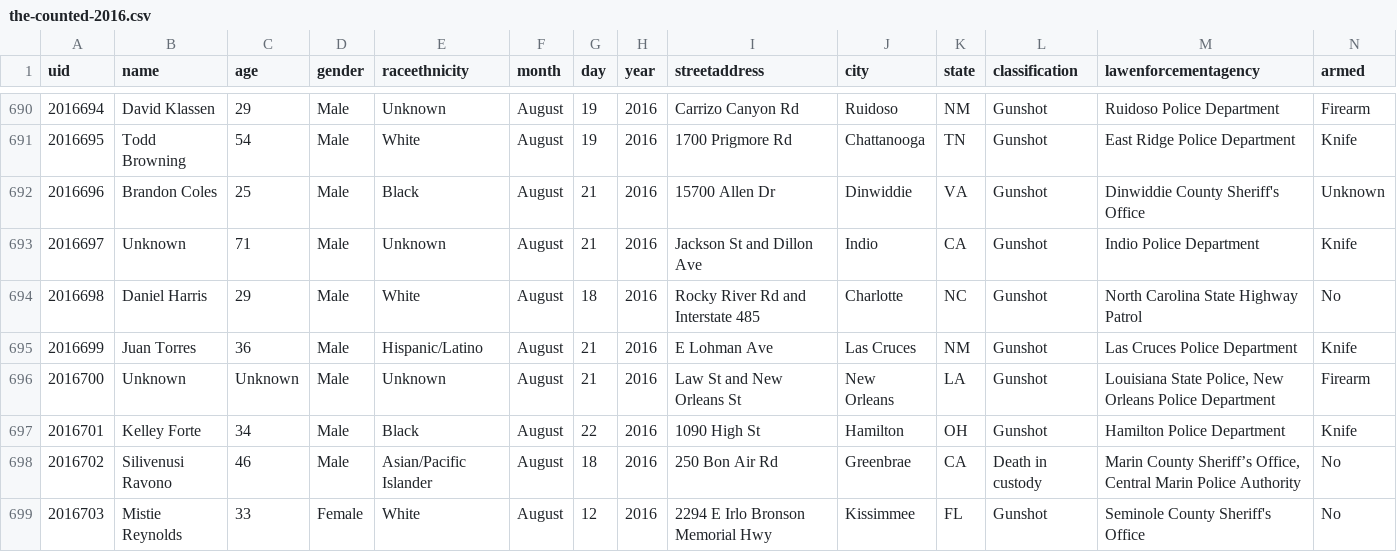
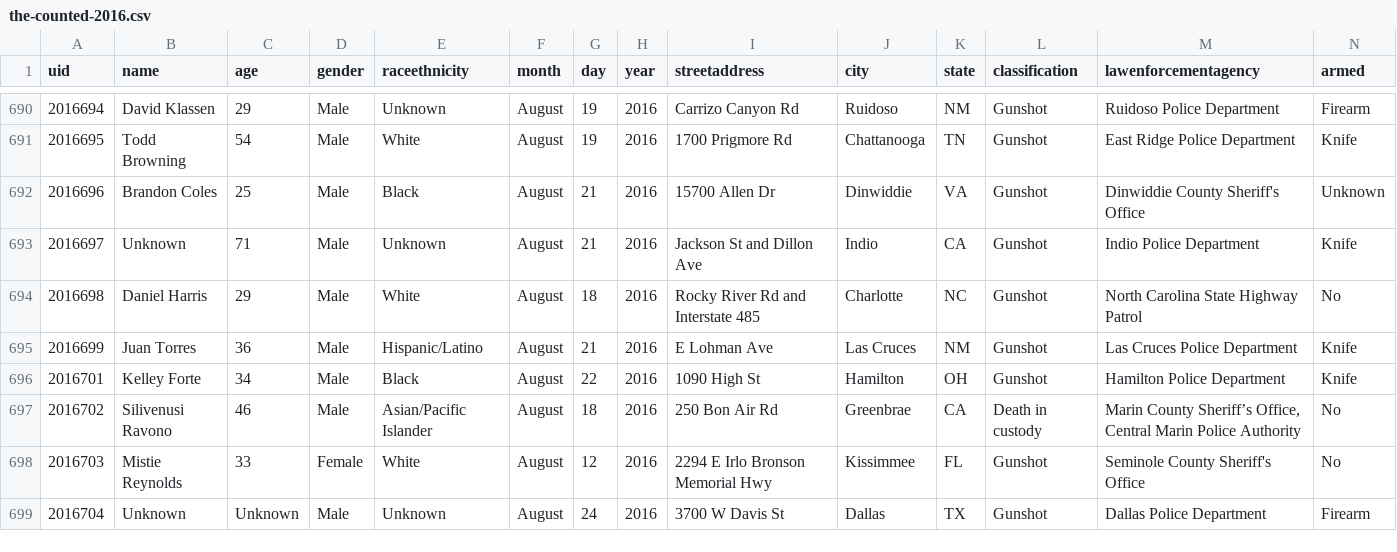
Before and after one commit to flother/thecounted, a CSV file: data/the-counted-2016.csv, drawn as a sheet; only a part is shown, gaps mark what is left out.

Commit message:
Add Unknown; remove Unknown

```diff
--- a/data/the-counted-2016.csv
+++ b/data/the-counted-2016.csv
@@ -695,3 +695,2 @@ uid,name,age,gender,raceethnicity,month,day,year,streetaddress,city,state,classi
 "2016699","Juan Torres","36","Male","Hispanic/Latino","August","21","2016","E Lohman Ave","Las Cruces","NM","Gunshot","Las Cruces Police Department","Knife"
-"2016700","Unknown","Unknown","Male","Unknown","August","21","2016","Law St and New Orleans St","New Orleans","LA","Gunshot","Louisiana State Police, New Orleans Police Department","Firearm"
 "2016701","Kelley Forte","34","Male","Black","August","22","2016","1090 High St","Hamilton","OH","Gunshot","Hamilton Police Department","Knife"
@@ -699 +698,2 @@ uid,name,age,gender,raceethnicity,month,day,year,streetaddress,city,state,classi
 "2016703","Mistie Reynolds","33","Female","White","August","12","2016","2294 E Irlo Bronson Memorial Hwy","Kissimmee","FL","Gunshot","Seminole County Sheriff's Office","No"
+"2016704","Unknown","Unknown","Male","Unknown","August","24","2016","3700 W Davis St","Dallas","TX","Gunshot","Dallas Police Department","Firearm"
```
